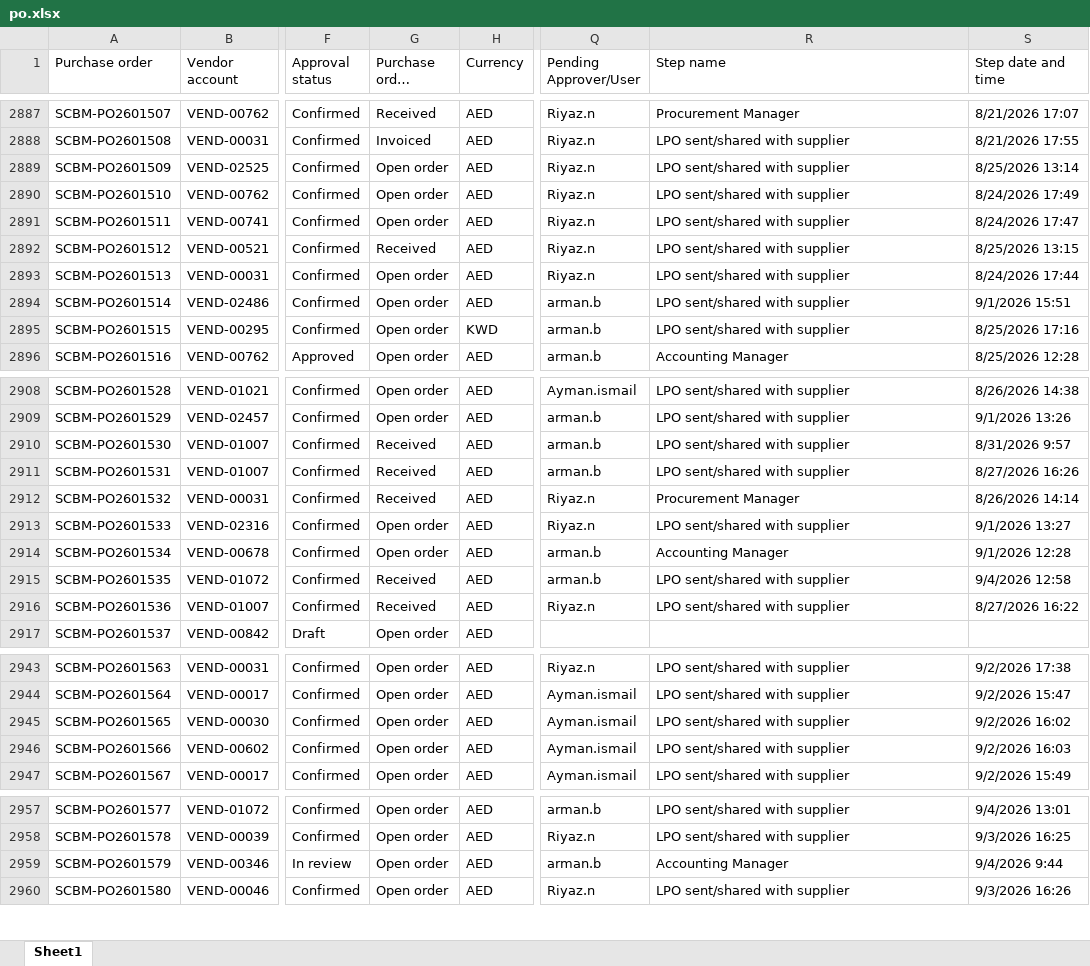
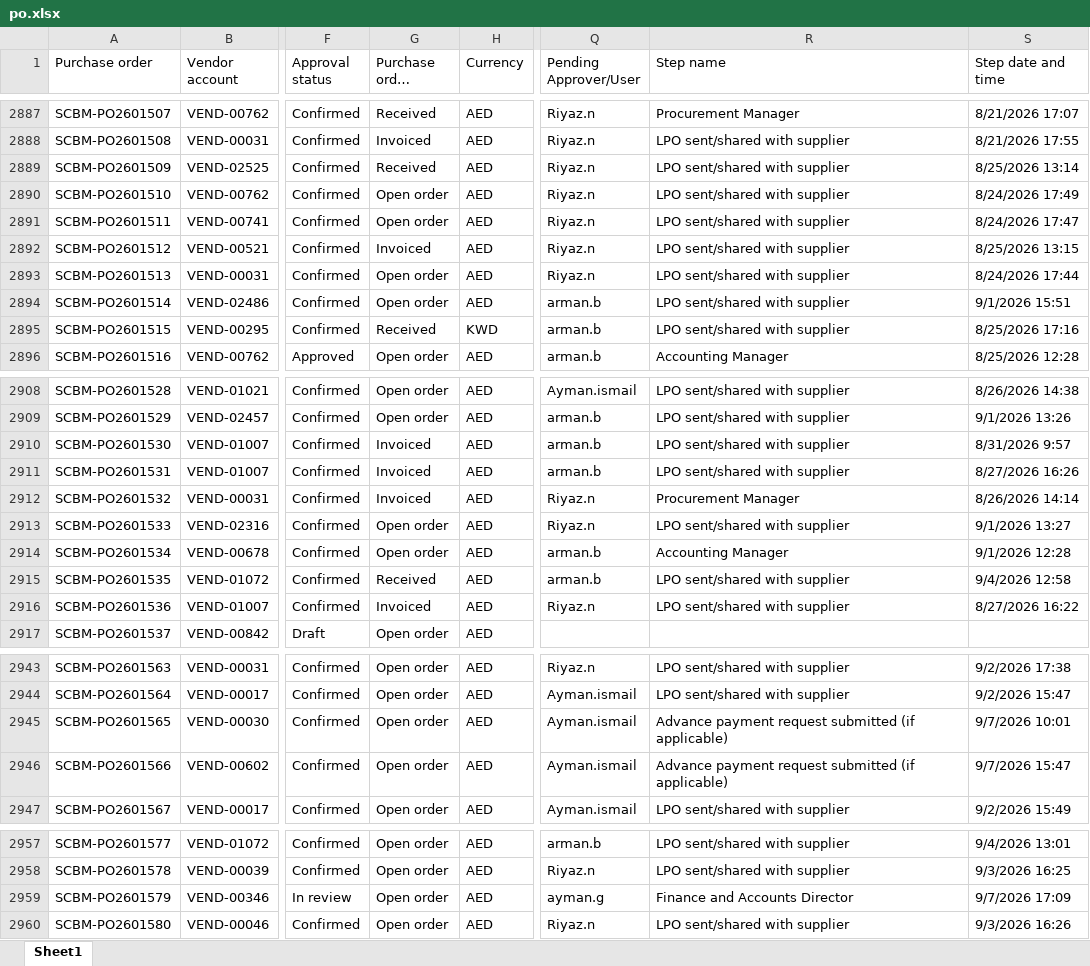
Before and after one commit to Chandansah605/PR-PO-Pipeline-Dashboard, an Excel workbook: po.xlsx, sheet Sheet1, drawn as a sheet; only a part is shown, gaps mark what is left out; long unchanged cells end in …; values as stored, in another font and other column widths than the file's, no borders; table styles not drawn; the diff covers the shown part only; the diff names each change by its address in the sheet, - before the commit and + after, or states it on an @@ line.

```diff
--- a/po.xlsx (sheet Sheet1)
+++ b/po.xlsx (sheet Sheet1)
-G2889 (Purchase order status): Open order
+G2889 (Purchase order status): Received
-G2892 (Purchase order status): Received
+G2892 (Purchase order status): Invoiced
-G2895 (Purchase order status): Open order
+G2895 (Purchase order status): Received
-G2910:G2912 (Purchase order status): Received
+G2910:G2912 (Purchase order status): Invoiced
-G2916 (Purchase order status): Received
+G2916 (Purchase order status): Invoiced
-R2945:R2946 (Step name): LPO sent/shared with supplier
+R2945:R2946 (Step name): Advance payment request submitted (if applicable)
-S2945 (Step date and time): 9/2/2026 16:02
+S2945 (Step date and time): 9/7/2026 10:01
-S2946 (Step date and time): 9/2/2026 16:03
+S2946 (Step date and time): 9/7/2026 15:47
-Q2959 (Pending Approver/User): arman.b
+Q2959 (Pending Approver/User): ayman.g
-R2959 (Step name): Accounting Manager
+R2959 (Step name): Finance and Accounts Director
-S2959 (Step date and time): 9/4/2026 9:44
+S2959 (Step date and time): 9/7/2026 17:09
```
Also changed, not shown: 9 added rows and 52 edited cells elsewhere in this sheet, pr.xlsx, 1 other file.
